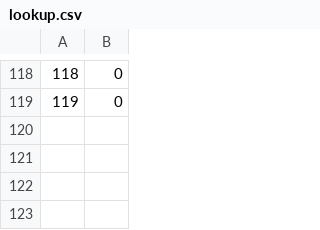
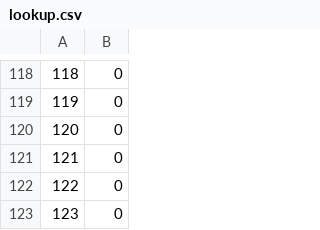
Before and after one commit to optimusium/capstone4, a CSV file: lookup.csv, drawn as a sheet; only a part is shown, gaps mark what is left out.

```diff
--- a/lookup.csv
+++ b/lookup.csv
@@ -119 +119,5 @@
 119,0
+120,0
+121,0
+122,0
+123,0
```
Also changed, not shown: 23 other files.
